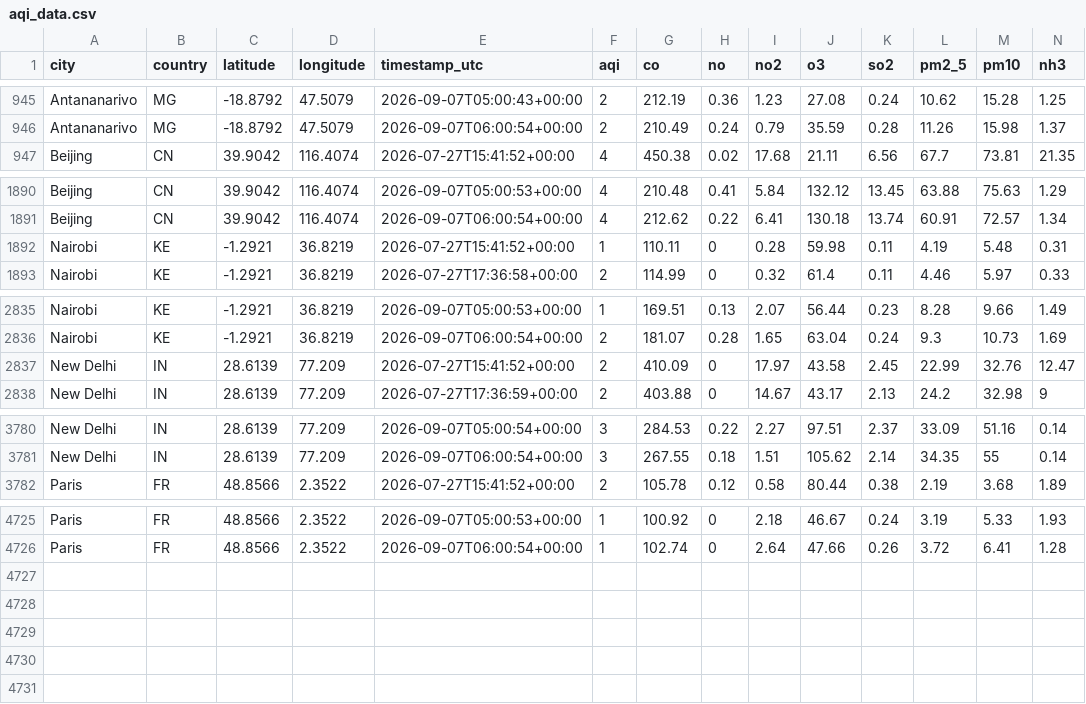
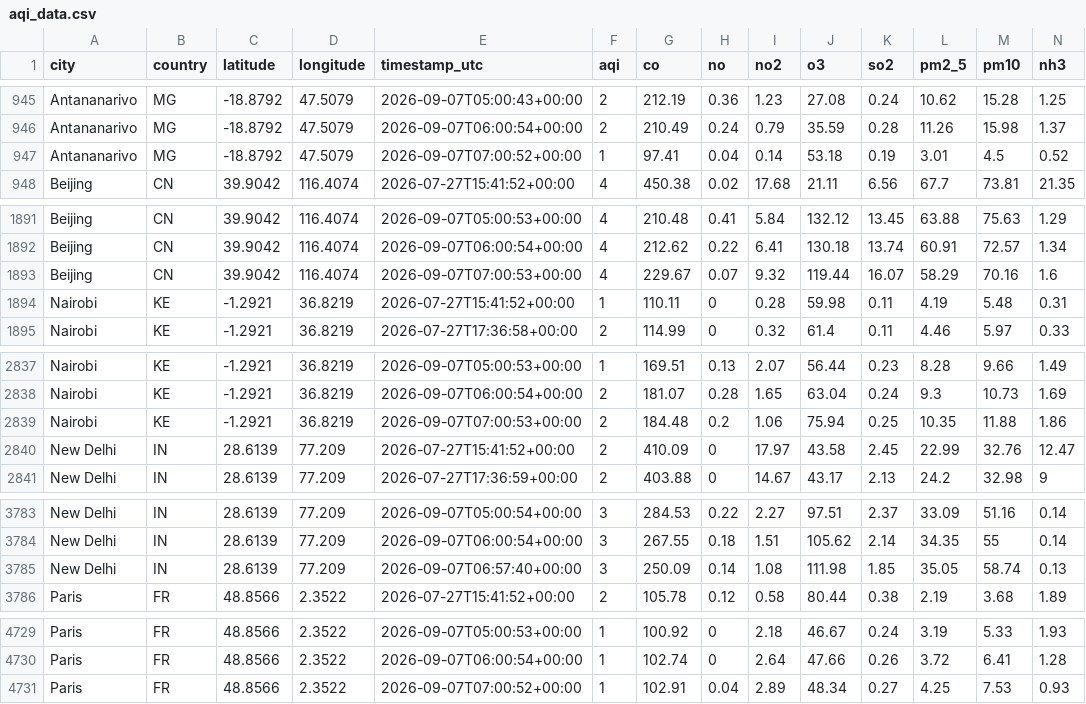
Before and after one commit to jose-rickardo/air-quality, a CSV file: data/clean/aqi_data.csv, drawn as a sheet; only a part is shown, gaps mark what is left out.

```diff
--- a/data/clean/aqi_data.csv
+++ b/data/clean/aqi_data.csv
@@ -946,2 +946,3 @@ Antananarivo,MG,-18.8792,47.5079,2026-09-07T05:00:43+00:00,2,212.19,0.36,1.23,27
 Antananarivo,MG,-18.8792,47.5079,2026-09-07T06:00:54+00:00,2,210.49,0.24,0.79,35.59,0.28,11.26,15.98,1.37
+Antananarivo,MG,-18.8792,47.5079,2026-09-07T07:00:52+00:00,1,97.41,0.04,0.14,53.18,0.19,3.01,4.5,0.52
 Beijing,CN,39.9042,116.4074,2026-07-27T15:41:52+00:00,4,450.38,0.02,17.68,21.11,6.56,67.7,73.81,21.35
@@ -1891,2 +1892,3 @@ Beijing,CN,39.9042,116.4074,2026-09-07T05:00:53+00:00,4,210.48,0.41,5.84,132.12,
 Beijing,CN,39.9042,116.4074,2026-09-07T06:00:54+00:00,4,212.62,0.22,6.41,130.18,13.74,60.91,72.57,1.34
+Beijing,CN,39.9042,116.4074,2026-09-07T07:00:53+00:00,4,229.67,0.07,9.32,119.44,16.07,58.29,70.16,1.6
 Nairobi,KE,-1.2921,36.8219,2026-07-27T15:41:52+00:00,1,110.11,0,0.28,59.98,0.11,4.19,5.48,0.31
@@ -2836,2 +2838,3 @@ Nairobi,KE,-1.2921,36.8219,2026-09-07T05:00:53+00:00,1,169.51,0.13,2.07,56.44,0.
 Nairobi,KE,-1.2921,36.8219,2026-09-07T06:00:54+00:00,2,181.07,0.28,1.65,63.04,0.24,9.3,10.73,1.69
+Nairobi,KE,-1.2921,36.8219,2026-09-07T07:00:53+00:00,2,184.48,0.2,1.06,75.94,0.25,10.35,11.88,1.86
 New Delhi,IN,28.6139,77.209,2026-07-27T15:41:52+00:00,2,410.09,0,17.97,43.58,2.45,22.99,32.76,12.47
@@ -3781,2 +3784,3 @@ New Delhi,IN,28.6139,77.209,2026-09-07T05:00:54+00:00,3,284.53,0.22,2.27,97.51,2
 New Delhi,IN,28.6139,77.209,2026-09-07T06:00:54+00:00,3,267.55,0.18,1.51,105.62,2.14,34.35,55,0.14
+New Delhi,IN,28.6139,77.209,2026-09-07T06:57:40+00:00,3,250.09,0.14,1.08,111.98,1.85,35.05,58.74,0.13
 Paris,FR,48.8566,2.3522,2026-07-27T15:41:52+00:00,2,105.78,0.12,0.58,80.44,0.38,2.19,3.68,1.89
@@ -4726 +4730,2 @@ Paris,FR,48.8566,2.3522,2026-09-07T05:00:53+00:00,1,100.92,0,2.18,46.67,0.24,3.1
 Paris,FR,48.8566,2.3522,2026-09-07T06:00:54+00:00,1,102.74,0,2.64,47.66,0.26,3.72,6.41,1.28
+Paris,FR,48.8566,2.3522,2026-09-07T07:00:52+00:00,1,102.91,0.04,2.89,48.34,0.27,4.25,7.53,0.93
```
Also changed, not shown: 5 other files.
